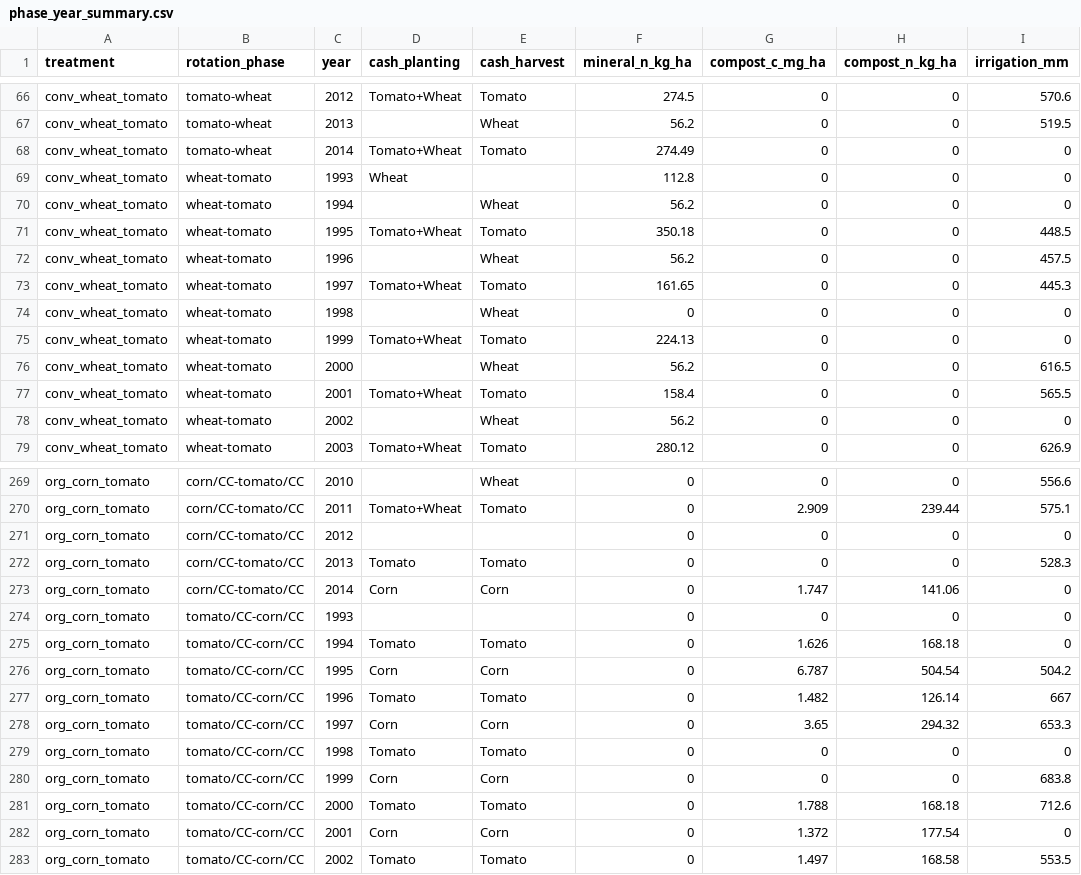
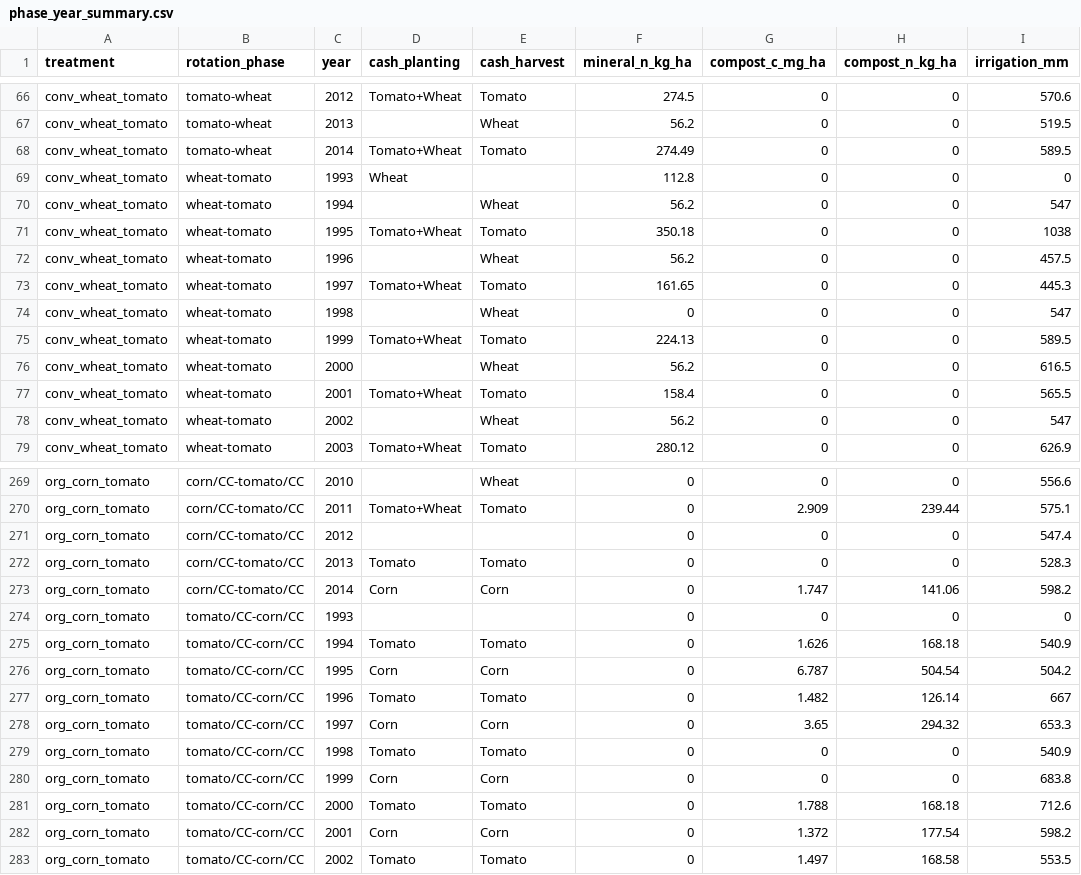
Before and after one commit to ccmmf/calibration, a CSV file: runs/russell_ranch/events_treatments/phase_year_summary.csv, drawn as a sheet; only a part is shown, gaps mark what is left out; the diff covers the shown part only.

Commit message:
Add usual irrigation
Signed-off-by: Aritra Dey <adey01027@gmail.com>

```diff
--- a/runs/russell_ranch/events_treatments/phase_year_summary.csv
+++ b/runs/russell_ranch/events_treatments/phase_year_summary.csv
@@ -67,13 +67,13 @@
 "conv_wheat_tomato","tomato-wheat","2013","","Wheat",56.2,0,0,519.5
-"conv_wheat_tomato","tomato-wheat","2014","Tomato+Wheat","Tomato",274.49,0,0,0
+"conv_wheat_tomato","tomato-wheat","2014","Tomato+Wheat","Tomato",274.49,0,0,589.5
 "conv_wheat_tomato","wheat-tomato","1993","Wheat","",112.8,0,0,0
-"conv_wheat_tomato","wheat-tomato","1994","","Wheat",56.2,0,0,0
-"conv_wheat_tomato","wheat-tomato","1995","Tomato+Wheat","Tomato",350.18,0,0,448.5
+"conv_wheat_tomato","wheat-tomato","1994","","Wheat",56.2,0,0,547
+"conv_wheat_tomato","wheat-tomato","1995","Tomato+Wheat","Tomato",350.18,0,0,1038
 "conv_wheat_tomato","wheat-tomato","1996","","Wheat",56.2,0,0,457.5
 "conv_wheat_tomato","wheat-tomato","1997","Tomato+Wheat","Tomato",161.65,0,0,445.3
-"conv_wheat_tomato","wheat-tomato","1998","","Wheat",0,0,0,0
-"conv_wheat_tomato","wheat-tomato","1999","Tomato+Wheat","Tomato",224.13,0,0,0
+"conv_wheat_tomato","wheat-tomato","1998","","Wheat",0,0,0,547
+"conv_wheat_tomato","wheat-tomato","1999","Tomato+Wheat","Tomato",224.13,0,0,589.5
 "conv_wheat_tomato","wheat-tomato","2000","","Wheat",56.2,0,0,616.5
 "conv_wheat_tomato","wheat-tomato","2001","Tomato+Wheat","Tomato",158.4,0,0,565.5
-"conv_wheat_tomato","wheat-tomato","2002","","Wheat",56.2,0,0,0
+"conv_wheat_tomato","wheat-tomato","2002","","Wheat",56.2,0,0,547
 "conv_wheat_tomato","wheat-tomato","2003","Tomato+Wheat","Tomato",280.12,0,0,626.9
@@ -270,7 +270,7 @@
 "org_corn_tomato","corn/CC-tomato/CC","2011","Tomato+Wheat","Tomato",0,2.909,239.44,575.1
-"org_corn_tomato","corn/CC-tomato/CC","2012","","",0,0,0,0
+"org_corn_tomato","corn/CC-tomato/CC","2012","","",0,0,0,547.4
 "org_corn_tomato","corn/CC-tomato/CC","2013","Tomato","Tomato",0,0,0,528.3
-"org_corn_tomato","corn/CC-tomato/CC","2014","Corn","Corn",0,1.747,141.06,0
+"org_corn_tomato","corn/CC-tomato/CC","2014","Corn","Corn",0,1.747,141.06,598.2
 "org_corn_tomato","tomato/CC-corn/CC","1993","","",0,0,0,0
-"org_corn_tomato","tomato/CC-corn/CC","1994","Tomato","Tomato",0,1.626,168.18,0
+"org_corn_tomato","tomato/CC-corn/CC","1994","Tomato","Tomato",0,1.626,168.18,540.9
 "org_corn_tomato","tomato/CC-corn/CC","1995","Corn","Corn",0,6.787,504.54,504.2
@@ -278,6 +278,6 @@
 "org_corn_tomato","tomato/CC-corn/CC","1997","Corn","Corn",0,3.65,294.32,653.3
-"org_corn_tomato","tomato/CC-corn/CC","1998","Tomato","Tomato",0,0,0,0
+"org_corn_tomato","tomato/CC-corn/CC","1998","Tomato","Tomato",0,0,0,540.9
 "org_corn_tomato","tomato/CC-corn/CC","1999","Corn","Corn",0,0,0,683.8
 "org_corn_tomato","tomato/CC-corn/CC","2000","Tomato","Tomato",0,1.788,168.18,712.6
-"org_corn_tomato","tomato/CC-corn/CC","2001","Corn","Corn",0,1.372,177.54,0
+"org_corn_tomato","tomato/CC-corn/CC","2001","Corn","Corn",0,1.372,177.54,598.2
 "org_corn_tomato","tomato/CC-corn/CC","2002","Tomato","Tomato",0,1.497,168.58,553.5
```
Also changed, not shown: 42 edited cells elsewhere in this file, 17 other files.
